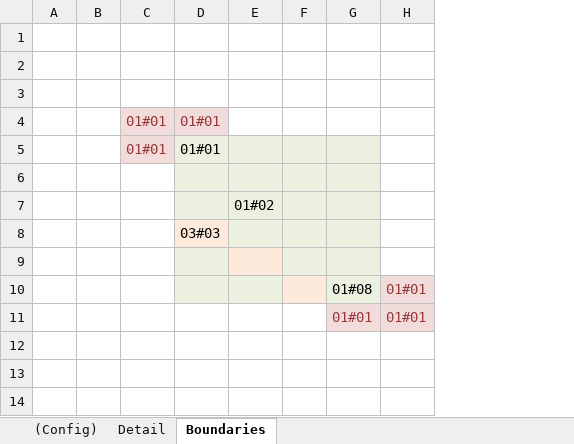
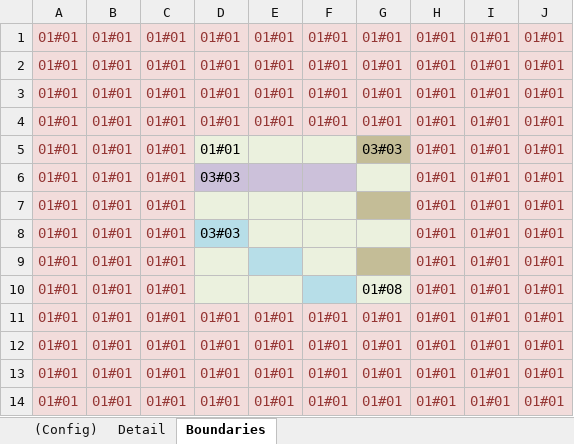
Before and after one commit to MSF-OCB/easynut, an Excel workbook: emr/exports/templates/export-template-detail.test.xlsx, sheet Boundaries, drawn as a sheet; values as stored, in another font and other column widths than the file's, no borders; removed rows and columns are numbered as before the commit, all else as after; the diff names each change by its address in the sheet, - before the commit and + after, or states it on an @@ line.

```diff
--- a/emr/exports/templates/export-template-detail.test.xlsx (sheet Boundaries)
+++ b/emr/exports/templates/export-template-detail.test.xlsx (sheet Boundaries)
-column A, empty
-column B, empty
+column A, rows 1-8: all 01#01; rows 10-11: 01#01 | 01#01
+column B, rows 1-8: all 01#01; rows 10-11: 01#01 | 01#01
-column E, row 7: 01#02
-column F, empty
+column E, rows 1-4: all 01#01; row 11: 01#01
+column F, rows 1-4: all 01#01; row 11: 01#01
+column I, rows 1-8: all 01#01; rows 10-11: 01#01 | 01#01
+column J, rows 1-8: all 01#01; rows 10-11: 01#01 | 01#01
-row 1: (empty)
+row 1: 01#01 | 01#01 | 01#01 | 01#01 | 01#01 | 01#01 | 01#01 | 01#01 | 01#01 | 01#01
-C1:D3 fill: none
+C1:D3 fill: #F2DCDB
-G1:H4 fill: none
+G1:H4 fill: #F2DCDB
-row 2: (empty)
+row 2: 01#01 | 01#01 | 01#01 | 01#01 | 01#01 | 01#01 | 01#01 | 01#01 | 01#01 | 01#01
-row 3: (empty)
+row 3: 01#01 | 01#01 | 01#01 | 01#01 | 01#01 | 01#01 | 01#01 | 01#01 | 01#01 | 01#01
-G4: (empty)
+G4: 01#01
-H4:H5: (empty)
+H4:H5: 01#01
-G5: (empty)
+G5: 03#03
-G5 fill: #EBF1DE
+G5 fill: #C4BD97
-H5:H7 fill: none
+H5:H7 fill: #F2DCDB
-row 6: (empty)
+row 6: 01#01 | 01#01 | 01#01 | 03#03 |  |  |  | 01#01 | 01#01 | 01#01
-C6:C7 fill: none
+C6:C7 fill: #F2DCDB
-D6 fill: #EBF1DE
+D6 fill: #CCC1DA
-C7: (empty)
+C7: 01#01
-G7 fill: #EBF1DE
+G7 fill: #C4BD97
-H7: (empty)
+H7: 01#01
-row 8:  |  |  | 03#03
-row 8: (empty)
+row 8: 01#01 | 01#01 | 01#01 | 03#03 |  |  |  | 01#01 | 01#01 | 01#01
-C8 fill: none
+C8 fill: #F2DCDB
-D8 fill: #EBF1DE
+D8 fill: #B7DEE8
-H8 fill: none
+H8 fill: #F2DCDB
+row 9: 01#01 | 01#01 | 01#01 |  |  |  |  | 01#01 | 01#01 | 01#01
-C10:C11: (empty)
+C10:C11: 01#01
-C10 fill: none
+C10 fill: #F2DCDB
-C11:D11 fill: none
+C11:D11 fill: #F2DCDB
-D11: (empty)
+D11: 01#01
+row 12: 01#01 | 01#01 | 01#01 | 01#01 | 01#01 | 01#01 | 01#01 | 01#01 | 01#01 | 01#01
+row 13: 01#01 | 01#01 | 01#01 | 01#01 | 01#01 | 01#01 | 01#01 | 01#01 | 01#01 | 01#01
+row 14: 01#01 | 01#01 | 01#01 | 01#01 | 01#01 | 01#01 | 01#01 | 01#01 | 01#01 | 01#01
```
Also changed, not shown: sheet Detail, sheet (Config), emr/exports/templates/export-template-list.test.xlsx.
